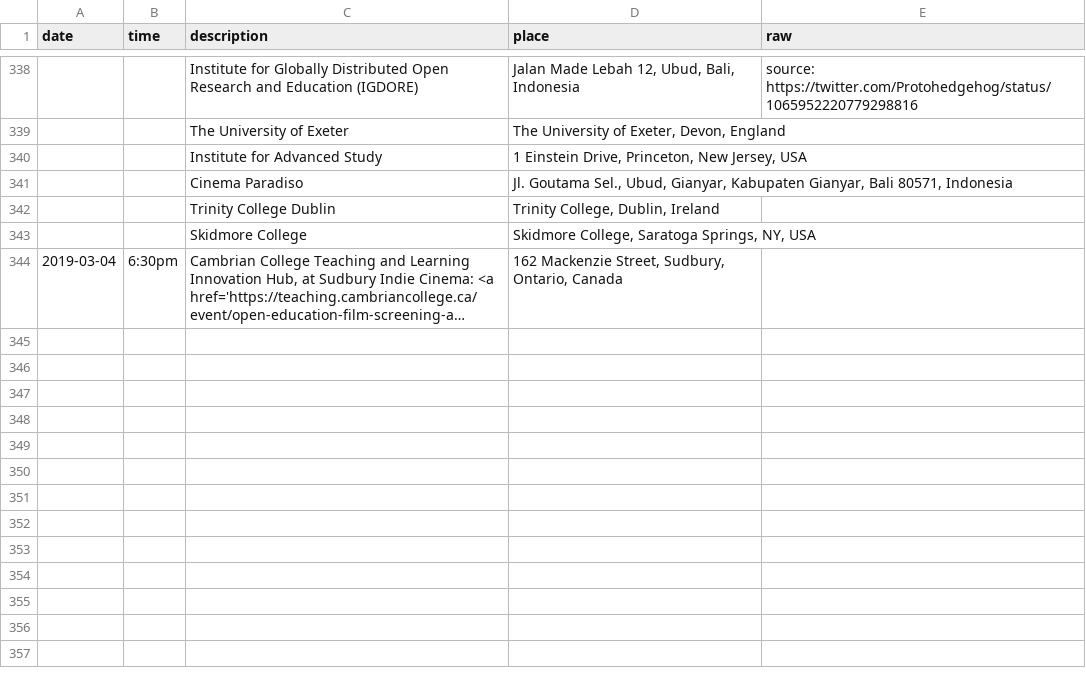
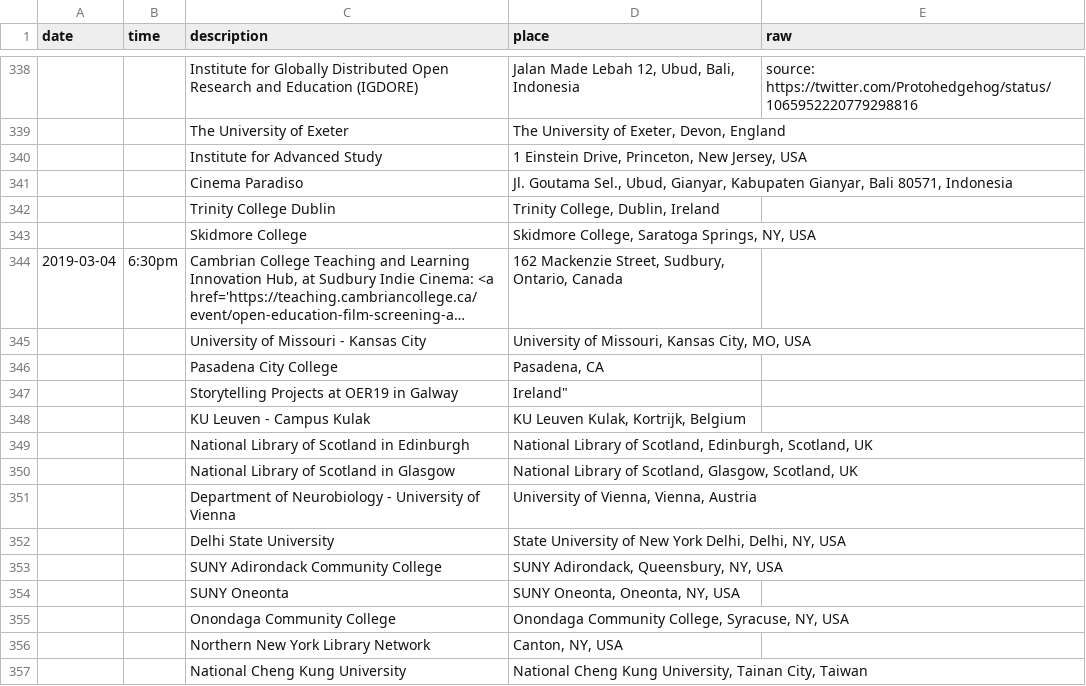
Before and after one commit to paywallthemovie/map, a CSV file: data/paywallthemovie-screenings.csv, drawn as a sheet; only a part is shown, gaps mark what is left out; long unchanged cells end in …; the diff names each change by its address in the sheet, - before the commit and + after, or states it on an @@ line.

Commit message:
add screenings

```diff
--- a/data/paywallthemovie-screenings.csv
+++ b/data/paywallthemovie-screenings.csv
+row 345:  |  | University of Missouri - Kansas City | University of Missouri, Kansas City, MO, USA
+row 346:  |  | Pasadena City College | Pasadena, CA
+row 347:  |  | Storytelling Projects at OER19 in Galway | Ireland"
+row 348:  |  | KU Leuven - Campus Kulak | KU Leuven Kulak, Kortrijk, Belgium
+row 349:  |  | National Library of Scotland in Edinburgh | National Library of Scotland, Edinburgh, Scotland, UK
+row 350:  |  | National Library of Scotland in Glasgow | National Library of Scotland, Glasgow, Scotland, UK
+row 351:  |  | Department of Neurobiology - University of Vienna | University of Vienna, Vienna, Austria
+row 352:  |  | Delhi State University | State University of New York Delhi, Delhi, NY, USA
+row 353:  |  | SUNY Adirondack Community College | SUNY Adirondack, Queensbury, NY, USA
+row 354:  |  | SUNY Oneonta | SUNY Oneonta, Oneonta, NY, USA
+row 355:  |  | Onondaga Community College | Onondaga Community College, Syracuse, NY, USA
+row 356:  |  | Northern New York Library Network | Canton, NY, USA
+row 357:  |  | National Cheng Kung University | National Cheng Kung University, Tainan City, Taiwan
```
Also changed, not shown: 2 other files.
